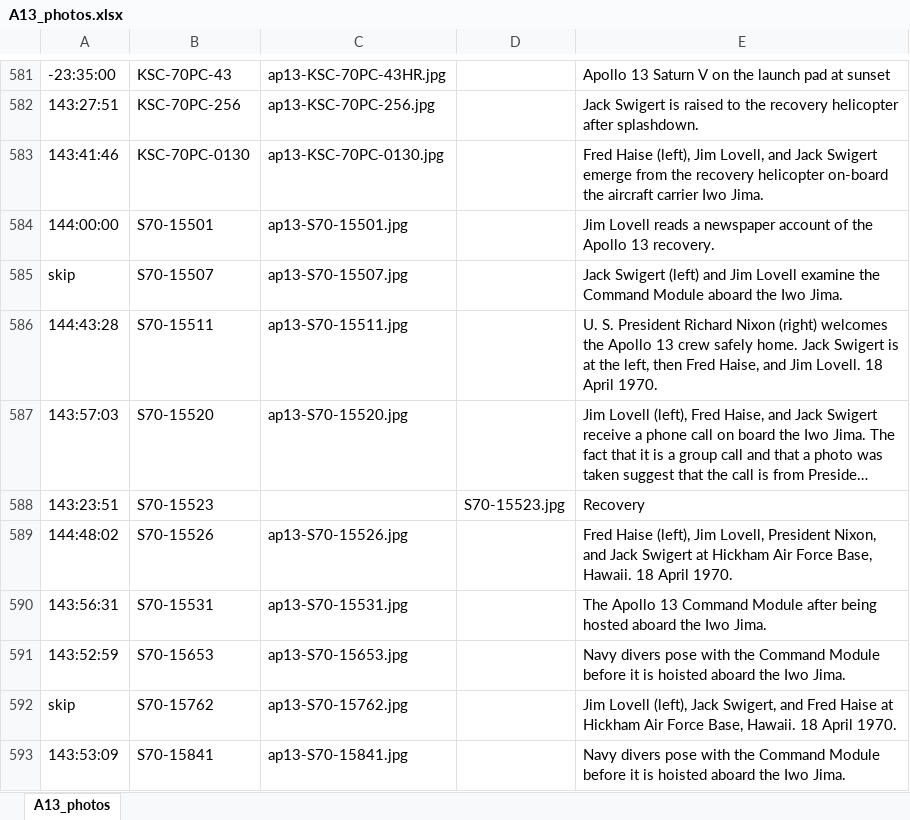
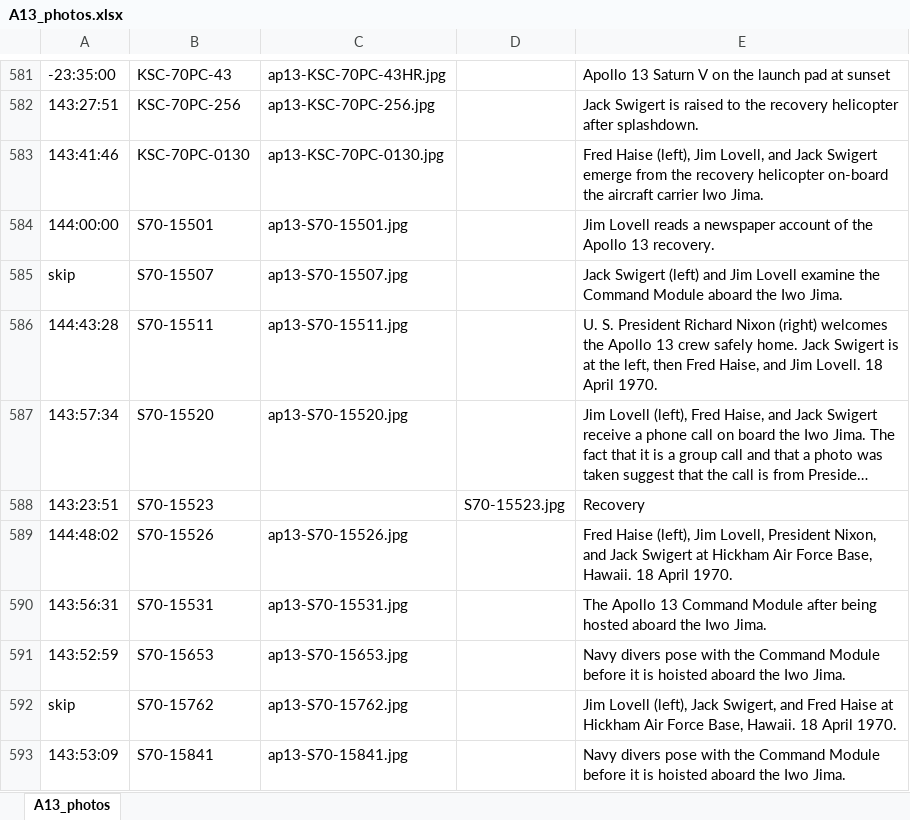
Before and after one commit to bfeist/Apollo_13, an Excel workbook: MISSION_DATA/A13_photos.xlsx, sheet A13_photos, drawn as a sheet; only a part is shown, gaps mark what is left out; long unchanged cells end in …; values as stored, in another font and other column widths than the file's, no borders; the diff names each change by its address in the sheet, - before the commit and + after, or states it on an @@ line.

```diff
--- a/MISSION_DATA/A13_photos.xlsx (sheet A13_photos)
+++ b/MISSION_DATA/A13_photos.xlsx (sheet A13_photos)
-A587: 143:57:03
+A587: 143:57:34
```
Also changed, not shown: 7 other files.
